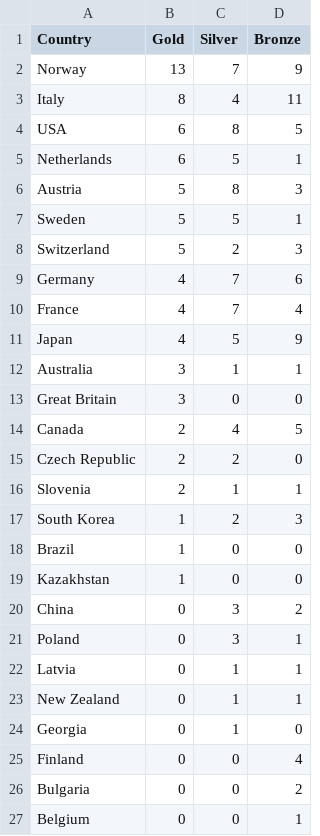
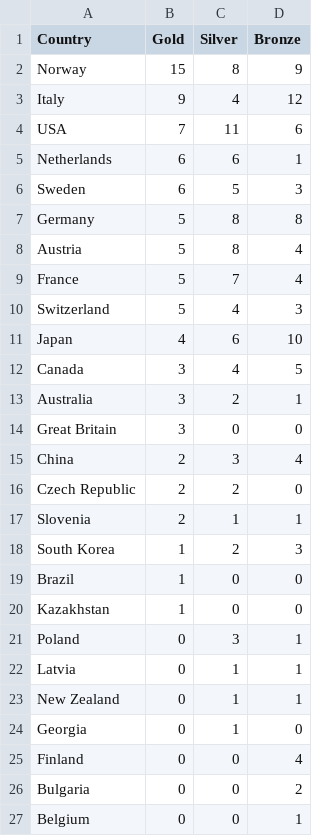
Before and after one commit to tschiappa/2026_IEP_Olympics, a CSV file: data/medals.csv, drawn as a sheet.

```diff
--- a/data/medals.csv
+++ b/data/medals.csv
@@ -1,15 +1,16 @@
 Country,Gold,Silver,Bronze
-Norway,13,7,9
-Italy,8,4,11
-USA,6,8,5
-Netherlands,6,5,1
-Austria,5,8,3
-Sweden,5,5,1
-Switzerland,5,2,3
-Germany,4,7,6
-France,4,7,4
-Japan,4,5,9
-Australia,3,1,1
+Norway,15,8,9
+Italy,9,4,12
+USA,7,11,6
+Netherlands,6,6,1
+Sweden,6,5,3
+Germany,5,8,8
+Austria,5,8,4
+France,5,7,4
+Switzerland,5,4,3
+Japan,4,6,10
+Canada,3,4,5
+Australia,3,2,1
 Great Britain,3,0,0
-Canada,2,4,5
+China,2,3,4
 Czech Republic,2,2,0
@@ -19,3 +20,2 @@ Brazil,1,0,0
 Kazakhstan,1,0,0
-China,0,3,2
 Poland,0,3,1
```
